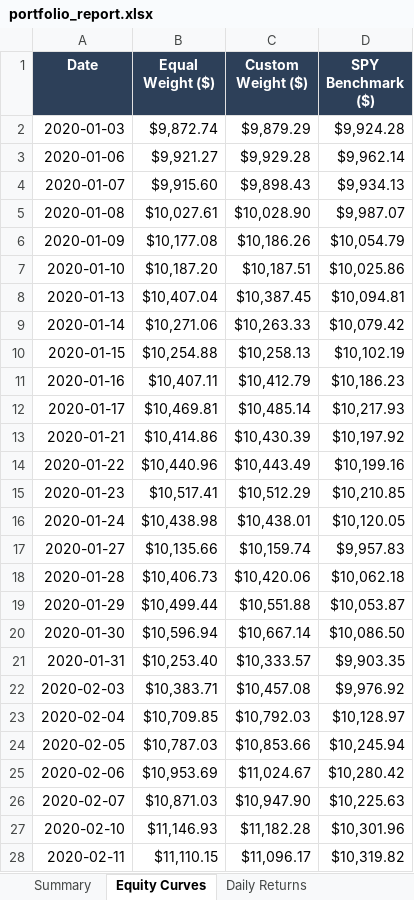
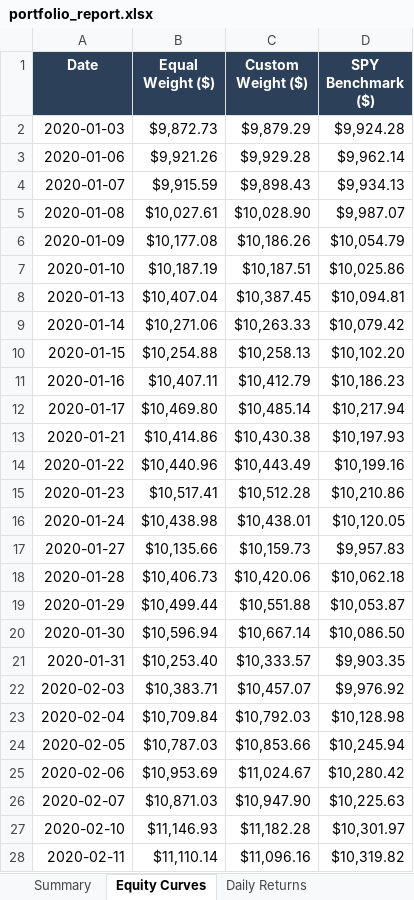
Before and after one commit to Re1xx-3506/Portfolio-Analyser-and-Backtester, an Excel workbook: exports/portfolio_report.xlsx, sheet Equity Curves, drawn as a sheet; only a part is shown; values as stored, in another font and other column widths than the file's, no borders; the diff covers the shown part only; the diff names each change by its address in the sheet, - before the commit and + after, or states it on an @@ line.

```diff
--- a/exports/portfolio_report.xlsx (sheet Equity Curves)
+++ b/exports/portfolio_report.xlsx (sheet Equity Curves)
-B2 (Equal Weight ($)): $9,872.74
+B2 (Equal Weight ($)): $9,872.73
-B3 (Equal Weight ($)): $9,921.27
+B3 (Equal Weight ($)): $9,921.26
-B4 (Equal Weight ($)): $9,915.60
+B4 (Equal Weight ($)): $9,915.59
-B7 (Equal Weight ($)): $10,187.20
+B7 (Equal Weight ($)): $10,187.19
-D10 (SPY Benchmark ($)): $10,102.19
+D10 (SPY Benchmark ($)): $10,102.20
-B12 (Equal Weight ($)): $10,469.81
+B12 (Equal Weight ($)): $10,469.80
-D12 (SPY Benchmark ($)): $10,217.93
+D12 (SPY Benchmark ($)): $10,217.94
-C13 (Custom Weight ($)): $10,430.39
+C13 (Custom Weight ($)): $10,430.38
-D13 (SPY Benchmark ($)): $10,197.92
+D13 (SPY Benchmark ($)): $10,197.93
-C15 (Custom Weight ($)): $10,512.29
+C15 (Custom Weight ($)): $10,512.28
-D15 (SPY Benchmark ($)): $10,210.85
+D15 (SPY Benchmark ($)): $10,210.86
-C17 (Custom Weight ($)): $10,159.74
+C17 (Custom Weight ($)): $10,159.73
-C22 (Custom Weight ($)): $10,457.08
+C22 (Custom Weight ($)): $10,457.07
-B23 (Equal Weight ($)): $10,709.85
+B23 (Equal Weight ($)): $10,709.84
-D23 (SPY Benchmark ($)): $10,128.97
+D23 (SPY Benchmark ($)): $10,128.98
-D27 (SPY Benchmark ($)): $10,301.96
+D27 (SPY Benchmark ($)): $10,301.97
-B28 (Equal Weight ($)): $11,110.15
+B28 (Equal Weight ($)): $11,110.14
-C28 (Custom Weight ($)): $11,096.17
+C28 (Custom Weight ($)): $11,096.16
```
Also changed, not shown: 1806 edited cells elsewhere in this sheet, sheet Daily Returns, sheet Summary, 30 other files.
